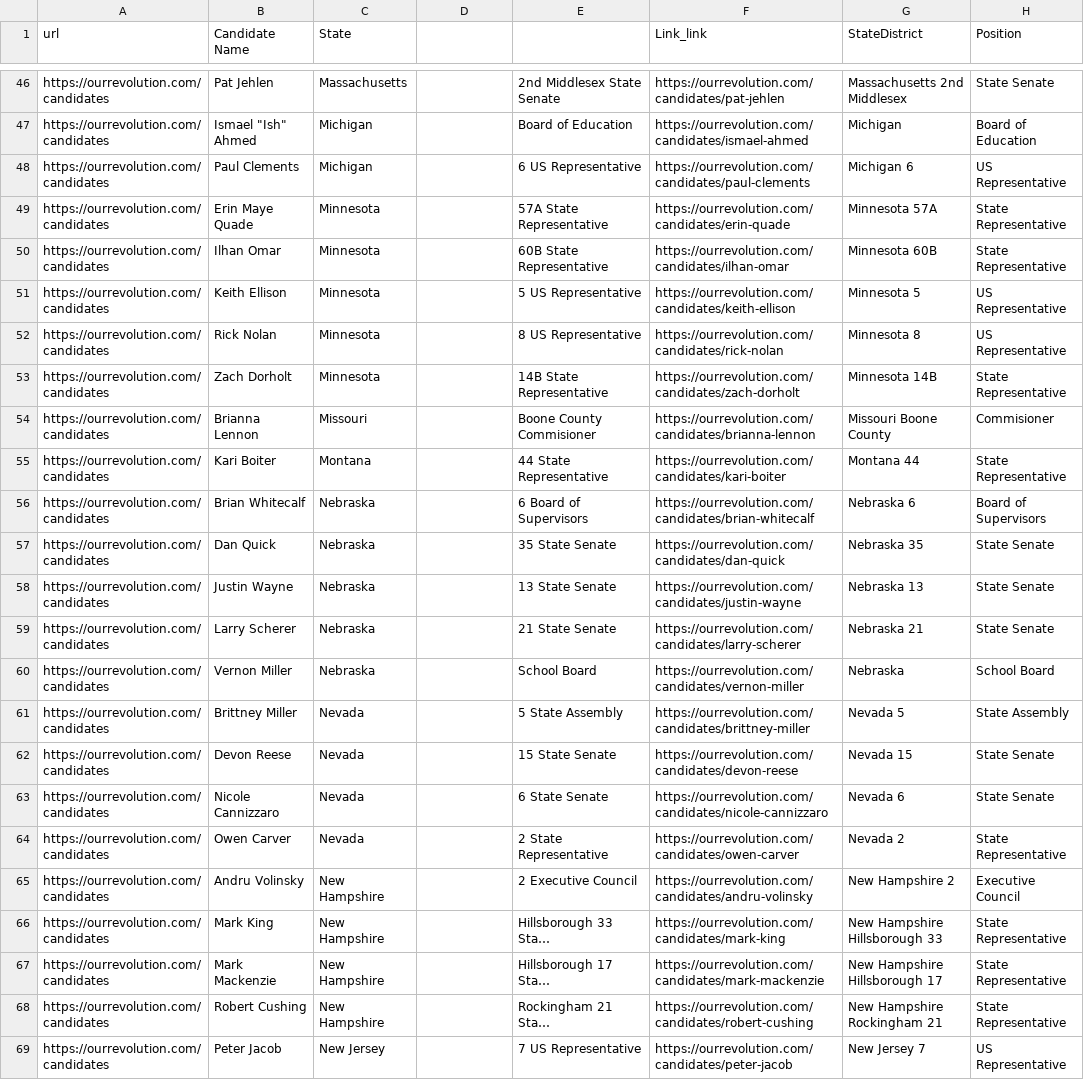
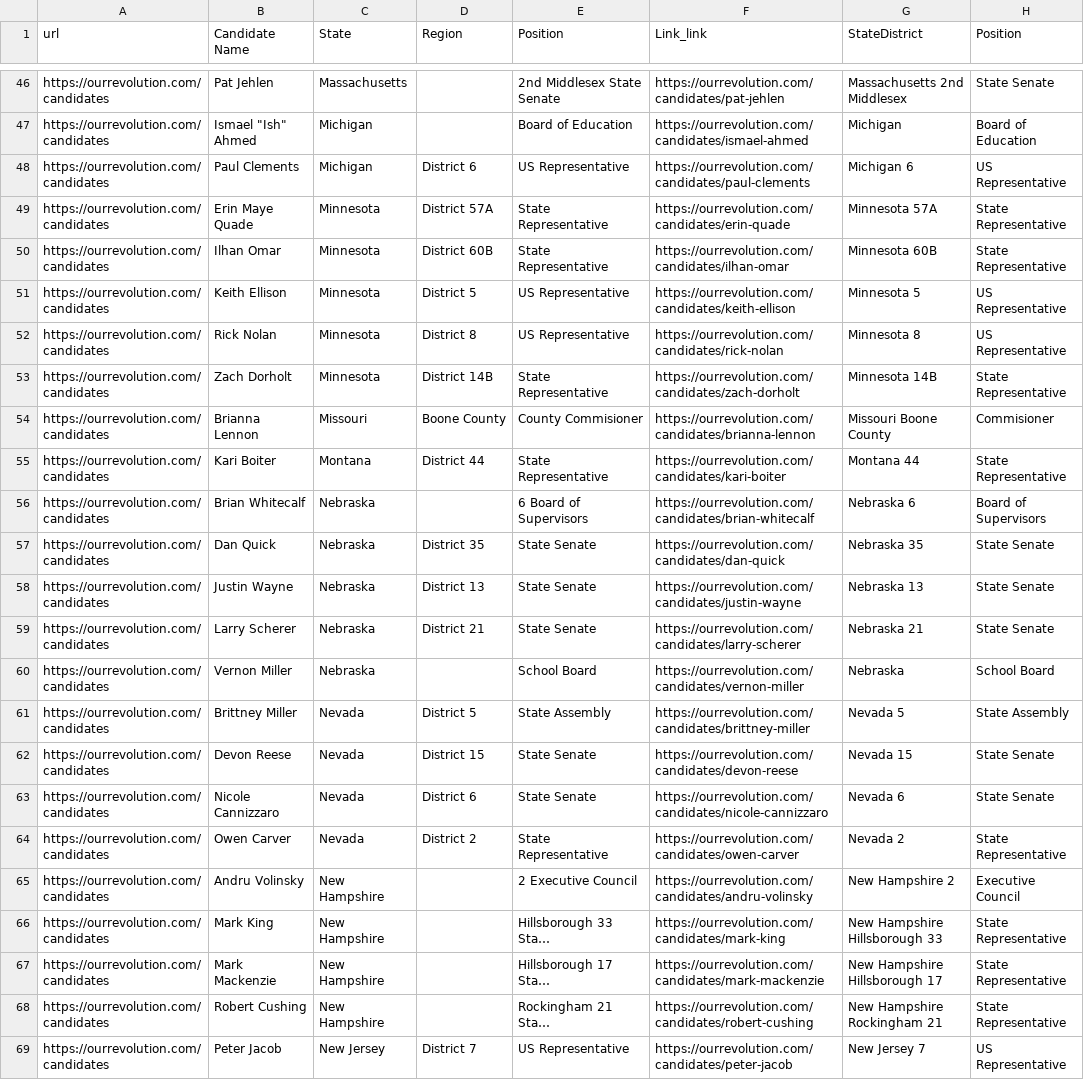
Before and after one commit to Smona/thepoliticalrev.org, a CSV file: data/Candidates2016.csv, drawn as a sheet; only a part is shown, gaps mark what is left out; long unchanged cells end in …; the diff covers the shown part only; the diff names each change by its address in the sheet, - before the commit and + after, or states it on an @@ line.

Commit message:
Make Candidate links internal po

```diff
--- a/data/Candidates2016.csv
+++ b/data/Candidates2016.csv
-D1: (empty)
+D1: Region
-E1: (empty)
+E1: Position
-D48 (Region): (empty)
+D48 (Region): District 6
-E48 (Position): 6 US Representative
+E48 (Position): US Representative
-D49 (Region): (empty)
+D49 (Region): District 57A
-E49 (Position): 57A State Representative
+E49 (Position): State Representative
-D50 (Region): (empty)
+D50 (Region): District 60B
-E50 (Position): 60B State Representative
+E50 (Position): State Representative
-D51 (Region): (empty)
+D51 (Region): District 5
-E51 (Position): 5 US Representative
+E51 (Position): US Representative
-D52 (Region): (empty)
+D52 (Region): District 8
-E52 (Position): 8 US Representative
+E52 (Position): US Representative
-D53 (Region): (empty)
+D53 (Region): District 14B
-E53 (Position): 14B State Representative
+E53 (Position): State Representative
-D54 (Region): (empty)
+D54 (Region): Boone County
-E54 (Position): Boone County Commisioner
+E54 (Position): County Commisioner
-D55 (Region): (empty)
+D55 (Region): District 44
-E55 (Position): 44 State Representative
+E55 (Position): State Representative
-D57 (Region): (empty)
+D57 (Region): District 35
-E57 (Position): 35 State Senate
+E57 (Position): State Senate
-D58 (Region): (empty)
+D58 (Region): District 13
-E58 (Position): 13 State Senate
+E58 (Position): State Senate
-D59 (Region): (empty)
+D59 (Region): District 21
-E59 (Position): 21 State Senate
+E59 (Position): State Senate
-D61 (Region): (empty)
+D61 (Region): District 5
-E61 (Position): 5 State Assembly
+E61 (Position): State Assembly
-D62 (Region): (empty)
+D62 (Region): District 15
-E62 (Position): 15 State Senate
+E62 (Position): State Senate
-D63 (Region): (empty)
+D63 (Region): District 6
-E63 (Position): 6 State Senate
+E63 (Position): State Senate
-D64 (Region): (empty)
+D64 (Region): District 2
-E64 (Position): 2 State Representative
+E64 (Position): State Representative
-D69 (Region): (empty)
+D69 (Region): District 7
-E69 (Position): 7 US Representative
+E69 (Position): US Representative
```
Also changed, not shown: 40 edited cells elsewhere in this file, 4 other files.
